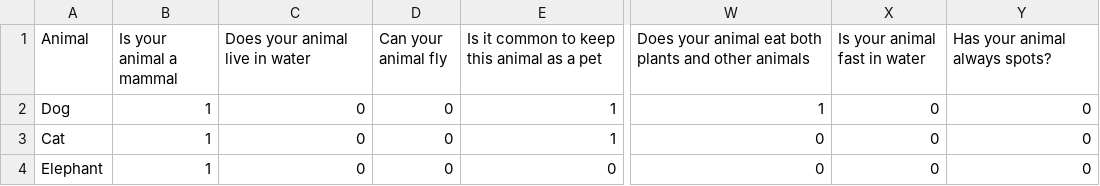
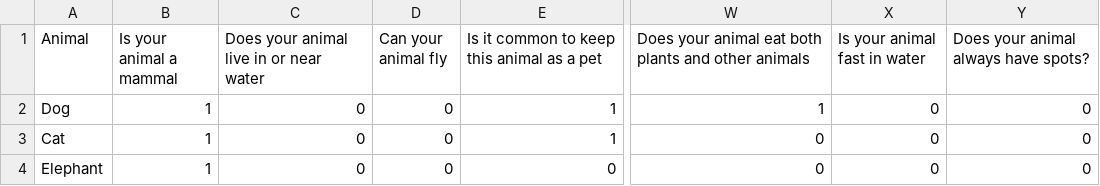
Before and after one commit to SIR-2025/sir-project-group-15, a CSV file: animal_dataset.csv, drawn as a sheet; only a part is shown, gaps mark what is left out; the diff names each change by its address in the sheet, - before the commit and + after, or states it on an @@ line.

Commit message:
Minor parameter changes and grammar adjustments to the dataset

```diff
--- a/animal_dataset.csv
+++ b/animal_dataset.csv
-C1: Does your animal live in water
+C1: Does your animal live in or near water
-Y1: Has your animal always spots?
+Y1: Does your animal always have spots?
```
Also changed, not shown: 1 other file.
